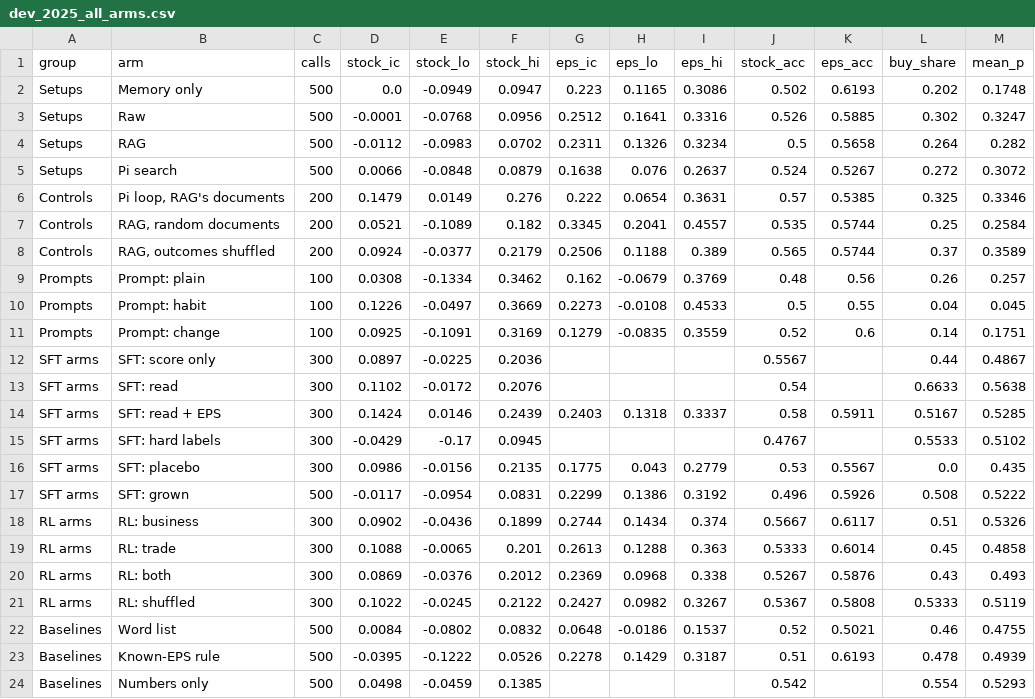
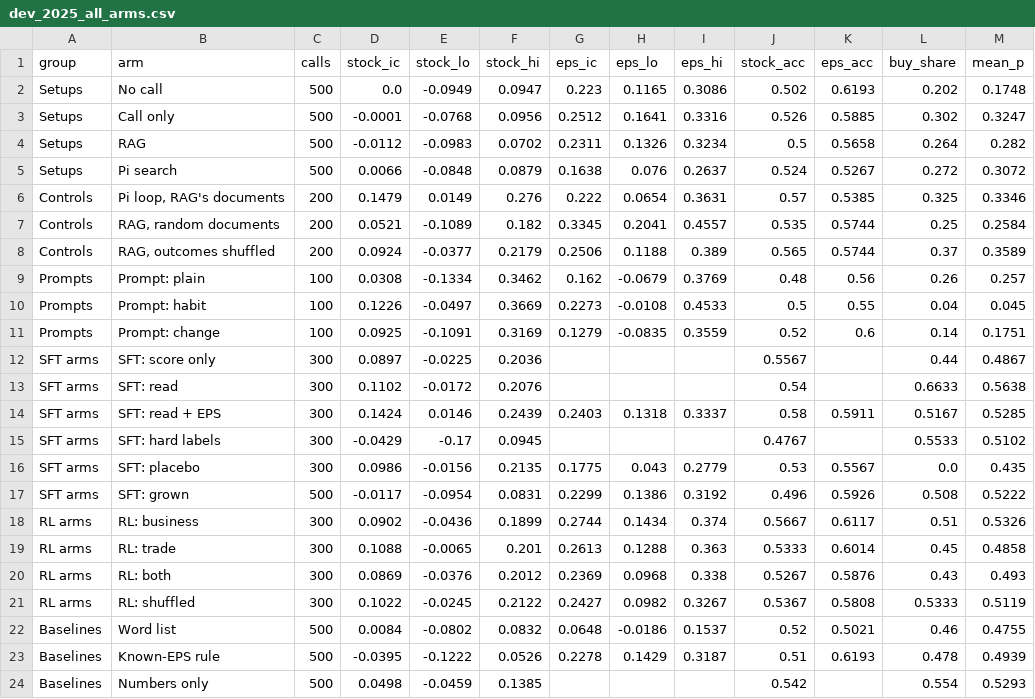
Before and after one commit to nityarai08/earnings-call-distillation, a CSV file: blog/2026-11-small-model-earnings-calls/results/dev_2025_all_arms.csv, drawn as a sheet.

```diff
--- a/blog/2026-11-small-model-earnings-calls/results/dev_2025_all_arms.csv
+++ b/blog/2026-11-small-model-earnings-calls/results/dev_2025_all_arms.csv
@@ -1,4 +1,4 @@
 group,arm,calls,stock_ic,stock_lo,stock_hi,eps_ic,eps_lo,eps_hi,stock_acc,eps_acc,buy_share,mean_p
-Setups,Memory only,500,0.0,-0.0949,0.0947,0.223,0.1165,0.3086,0.502,0.6193,0.202,0.1748
-Setups,Raw,500,-0.0001,-0.0768,0.0956,0.2512,0.1641,0.3316,0.526,0.5885,0.302,0.3247
+Setups,No call,500,0.0,-0.0949,0.0947,0.223,0.1165,0.3086,0.502,0.6193,0.202,0.1748
+Setups,Call only,500,-0.0001,-0.0768,0.0956,0.2512,0.1641,0.3316,0.526,0.5885,0.302,0.3247
 Setups,RAG,500,-0.0112,-0.0983,0.0702,0.2311,0.1326,0.3234,0.5,0.5658,0.264,0.282
```
Also changed, not shown: blog/2026-11-small-model-earnings-calls/results/findings.csv, blog/2026-11-small-model-earnings-calls/results/results.csv, 21 other files.
